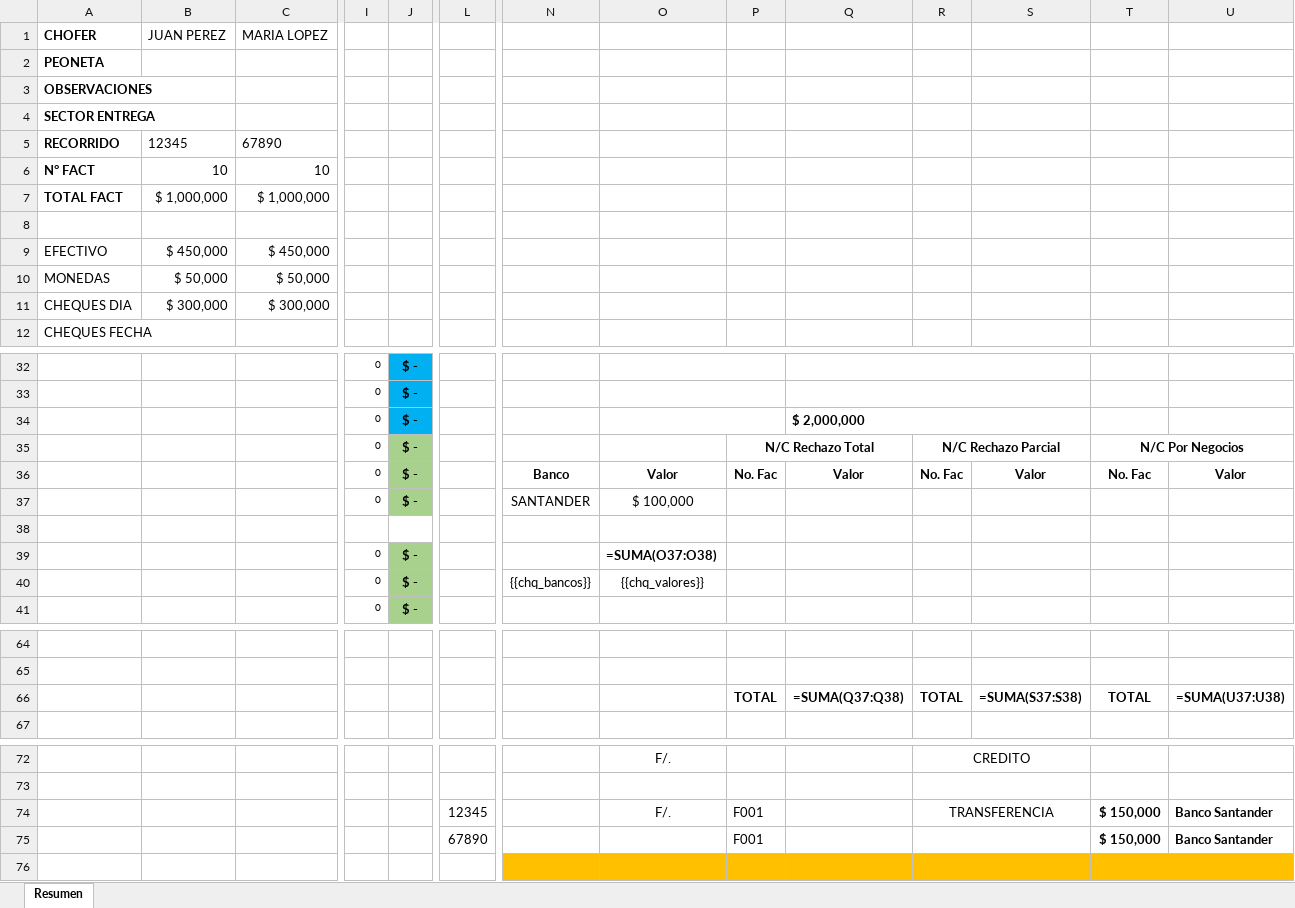
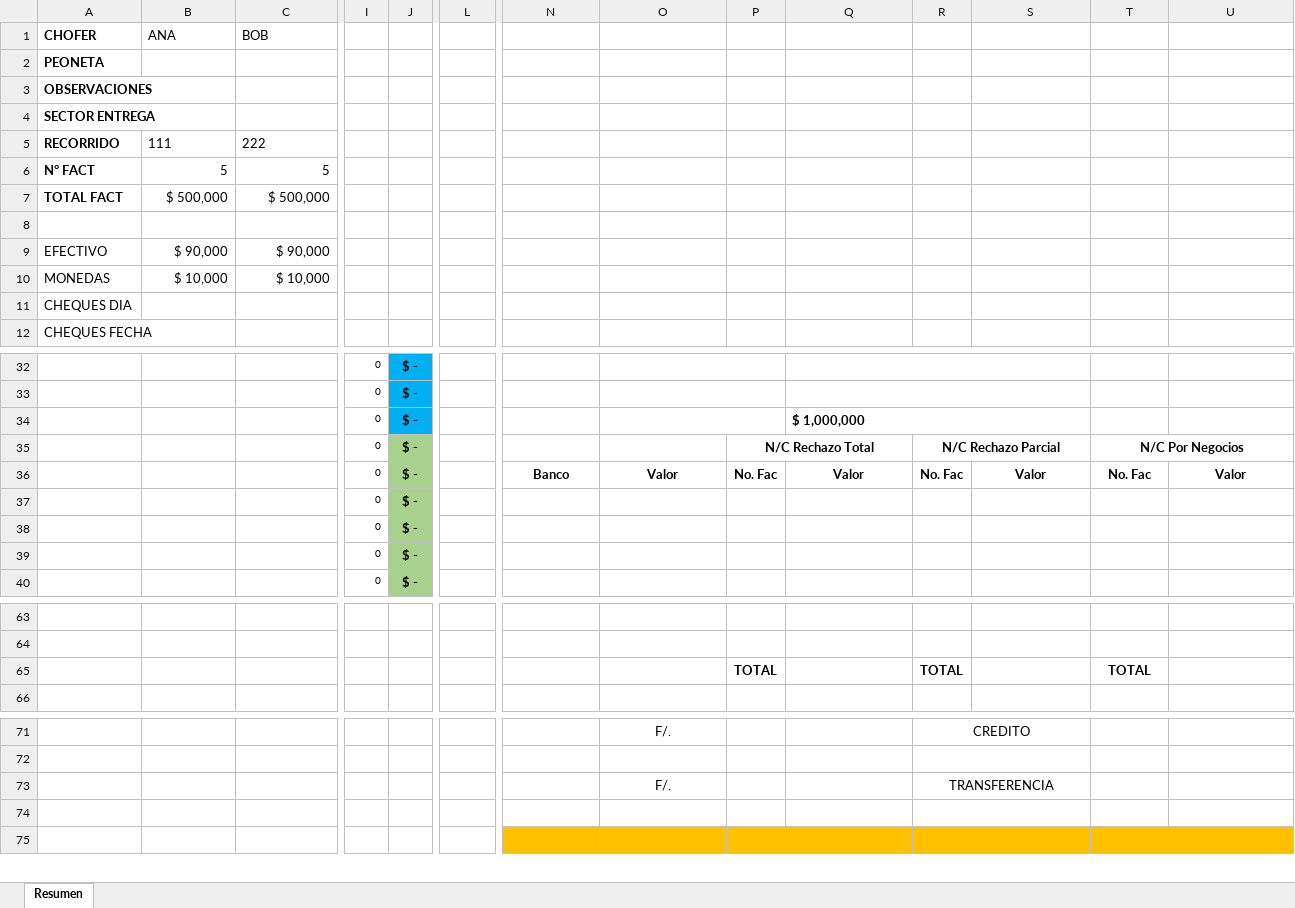
Before and after one commit to estebanrojasc/sephora, an Excel workbook: scripts/.tmp/consolidado-test.xlsx, sheet Resumen, drawn as a sheet; only a part is shown, gaps mark what is left out; values as stored, in another font and other column widths than the file's, no borders; formulas without a stored value are shown as written; charts and pictures not drawn; removed rows and columns are numbered as before the commit, all else as after; rows hold the shown columns only; the diff covers the shown part only; the diff names each change by its address in the sheet, - before the commit and + after, or states it on an @@ line.

```diff
--- a/scripts/.tmp/consolidado-test.xlsx (sheet Resumen)
+++ b/scripts/.tmp/consolidado-test.xlsx (sheet Resumen)
-B1: JUAN PEREZ
+B1: ANA
-C1: MARIA LOPEZ
+C1: BOB
-B5 (ANA): 12345
+B5 (ANA): 111
-C5 (BOB): 67890
+C5 (BOB): 222
-B6 (ANA): 10
+B6 (ANA): 5
-C6 (BOB): 10
+C6 (BOB): 5
-B7 (ANA): $ 1,000,000
+B7 (ANA): $ 500,000
-C7 (BOB): $ 1,000,000
+C7 (BOB): $ 500,000
-B9 (ANA): $ 450,000
+B9 (ANA): $ 90,000
-C9 (BOB): $ 450,000
+C9 (BOB): $ 90,000
-B10 (ANA): $ 50,000
+B10 (ANA): $ 10,000
-C10 (BOB): $ 50,000
+C10 (BOB): $ 10,000
-B11 (ANA): $ 300,000
+B11 (ANA): (empty)
-C11 (BOB): $ 300,000
+C11 (BOB): (empty)
-Q34: $ 2,000,000
+Q34: $ 1,000,000
-row 37:  |  |  | 0 | $ - |  | SANTANDER | $ 100,000
-row 37: (empty)
+row 37:  |  |  | 0 | $ -
-J37 fill: none
+J37 fill: #A9D18E
-O38: =SUMA(O37:O38)
+O38: (empty)
-row 40:  |  |  | 0 | $ - |  | {{chq_bancos}} | {{chq_valores}}
+row 39:  |  |  | 0 | $ -
-Q65: =SUMA(Q37:Q38)
+Q65: (empty)
-S65: =SUMA(S37:S38)
+S65: (empty)
-U65: =SUMA(U37:U38)
+U65: (empty)
-row 74:  |  |  |  |  | 12345 |  | F/. | F001 |  | TRANSFERENCIA |  | $ 150,000 | Banco Santander
+row 73:  |  |  |  |  |  |  | F/. |  |  | TRANSFERENCIA
-row 74:  |  |  |  |  | 67890 |  |  | F001 |  |  |  | $ 150,000 | Banco Santander
+row 74: (empty)
```
Also changed, not shown: 8 edited cells elsewhere in this sheet, formulas that keep their value, scripts/.tmp/rendicion-test-output.xlsx, 2 other files.
